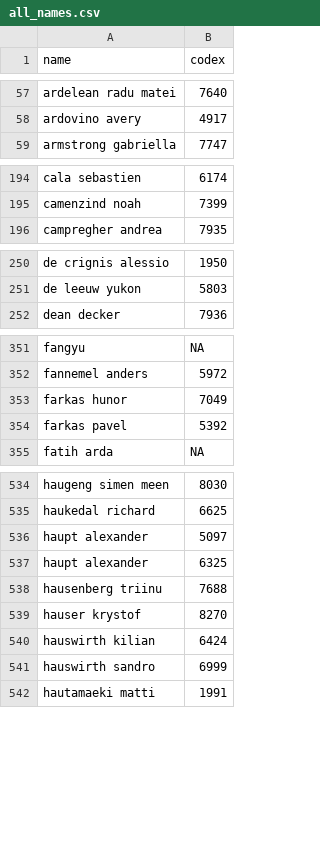
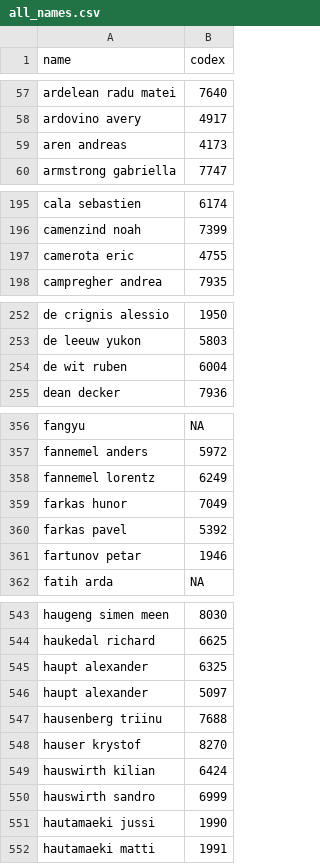
Before and after one commit to wrotki8778/Ski_jumping_data_center, a CSV file: all_names.csv, drawn as a sheet; only a part is shown, gaps mark what is left out; the diff covers the shown part only.

Commit message:
Various work with data

```diff
--- a/all_names.csv
+++ b/all_names.csv
@@ -58,2 +58,3 @@
 "ardovino avery",4917
+"aren andreas",4173
 "armstrong gabriella",7747
@@ -195,2 +196,3 @@
 "camenzind noah",7399
+"camerota eric",4755
 "campregher andrea",7935
@@ -251,2 +253,3 @@
 "de leeuw yukon",5803
+"de wit ruben",6004
 "dean decker",7936
@@ -352,4 +357,6 @@
 "fannemel anders",5972
+"fannemel lorentz",6249
 "farkas hunor",7049
 "farkas pavel",5392
+"fartunov petar",1946
 "fatih arda",NA
@@ -535,4 +544,4 @@
 "haukedal richard",6625
-"haupt alexander",5097
 "haupt alexander",6325
+"haupt alexander",5097
 "hausenberg triinu",7688
@@ -541,2 +550,3 @@
 "hauswirth sandro",6999
+"hautamaeki jussi",1990
 "hautamaeki matti",1991
```
Also changed, not shown: 22 added rows, 3 moved rows and 1 edited cell elsewhere in this file, all_stats_r.csv, 9 other files.
